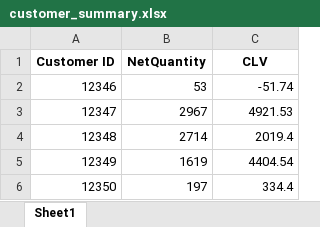
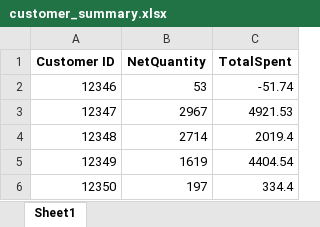
Before and after one commit to mohsinabul/ecommerce-clv-churn-predictor, an Excel workbook: data/data/processed/customer_summary.xlsx, sheet Sheet1, drawn as a sheet; only a part is shown; values as stored, in another font and other column widths than the file's, no borders; the diff names each change by its address in the sheet, - before the commit and + after, or states it on an @@ line.

Commit message:
Performed data preprocessing, feature engineering, and outlier removal
- Cleaned the dataset by handling missing values and irrelevant columns.
- Applied IQR method to detect and remove outliers from Recency, Frequency, and Monetary Value columns.
- Engineered features such as Recency, Frequency, Monetary Value, ReturnRate, ChurnFlag, etc.
- Created a ChurnFlag based on Recency to label customers as churned or not.
- Calculated ReturnRate as the ratio of negative to total transactions.
- Saved the cleaned and feature-engineered dataset to a new file for further analysis and model building.

```diff
--- a/data/data/processed/customer_summary.xlsx (sheet Sheet1)
+++ b/data/data/processed/customer_summary.xlsx (sheet Sheet1)
-C1: CLV
+C1: TotalSpent
```
Also changed, not shown: 6 other files.
